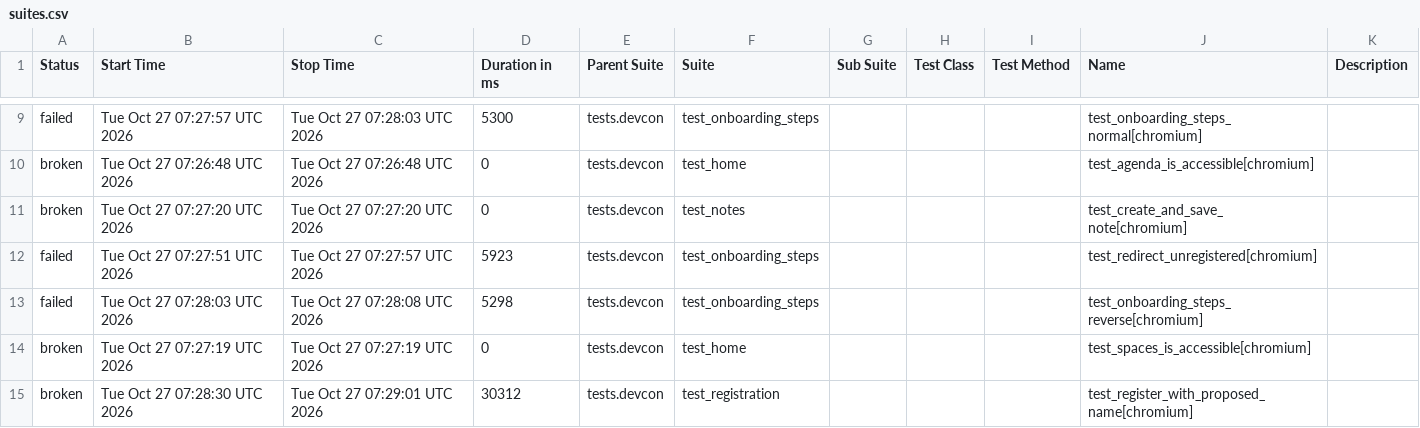
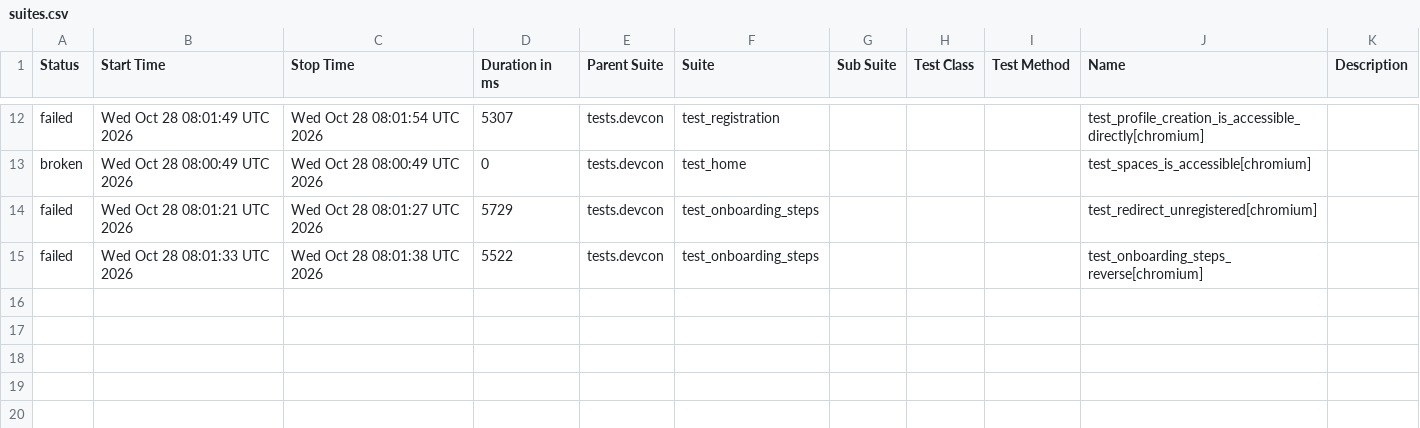
Before and after one commit to andrea-055/devcon_smoke_test, a CSV file: ETH.limo/data/suites.csv, drawn as a sheet; only a part is shown, gaps mark what is left out; the diff covers the shown part only.

```diff
--- a/ETH.limo/data/suites.csv
+++ b/ETH.limo/data/suites.csv
@@ -9,7 +12,4 @@
-"failed","Tue Oct 27 07:27:57 UTC 2026","Tue Oct 27 07:28:03 UTC 2026","5300","tests.devcon","test_onboarding_steps","","","","test_onboarding_steps_normal[chromium]",""
-"broken","Tue Oct 27 07:26:48 UTC 2026","Tue Oct 27 07:26:48 UTC 2026","0","tests.devcon","test_home","","","","test_agenda_is_accessible[chromium]",""
-"broken","Tue Oct 27 07:27:20 UTC 2026","Tue Oct 27 07:27:20 UTC 2026","0","tests.devcon","test_notes","","","","test_create_and_save_note[chromium]",""
-"failed","Tue Oct 27 07:27:51 UTC 2026","Tue Oct 27 07:27:57 UTC 2026","5923","tests.devcon","test_onboarding_steps","","","","test_redirect_unregistered[chromium]",""
-"failed","Tue Oct 27 07:28:03 UTC 2026","Tue Oct 27 07:28:08 UTC 2026","5298","tests.devcon","test_onboarding_steps","","","","test_onboarding_steps_reverse[chromium]",""
-"broken","Tue Oct 27 07:27:19 UTC 2026","Tue Oct 27 07:27:19 UTC 2026","0","tests.devcon","test_home","","","","test_spaces_is_accessible[chromium]",""
-"broken","Tue Oct 27 07:28:30 UTC 2026","Tue Oct 27 07:29:01 UTC 2026","30312","tests.devcon","test_registration","","","","test_register_with_proposed_name[chromium]",""
+"failed","Wed Oct 28 08:01:49 UTC 2026","Wed Oct 28 08:01:54 UTC 2026","5307","tests.devcon","test_registration","","","","test_profile_creation_is_accessible_directly[chromium]",""
+"broken","Wed Oct 28 08:00:49 UTC 2026","Wed Oct 28 08:00:49 UTC 2026","0","tests.devcon","test_home","","","","test_spaces_is_accessible[chromium]",""
+"failed","Wed Oct 28 08:01:21 UTC 2026","Wed Oct 28 08:01:27 UTC 2026","5729","tests.devcon","test_onboarding_steps","","","","test_redirect_unregistered[chromium]",""
+"failed","Wed Oct 28 08:01:33 UTC 2026","Wed Oct 28 08:01:38 UTC 2026","5522","tests.devcon","test_onboarding_steps","","","","test_onboarding_steps_reverse[chromium]",""
```
Also changed, not shown: 3 added rows and 25 edited cells elsewhere in this file, 54 other files.
